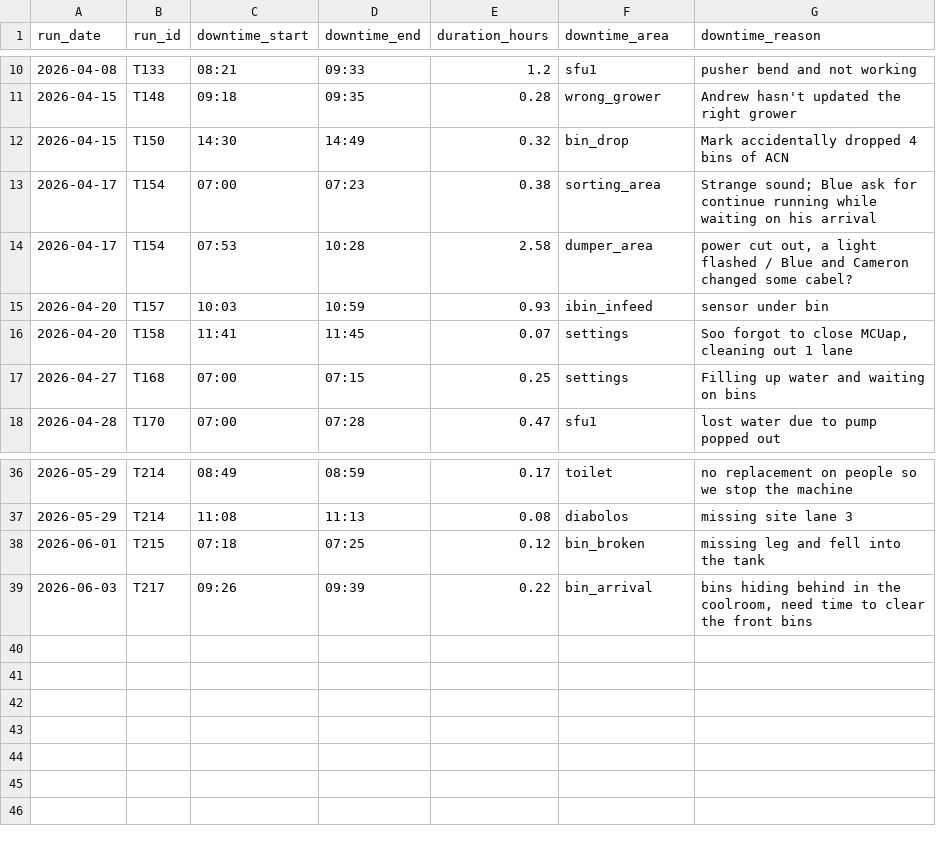
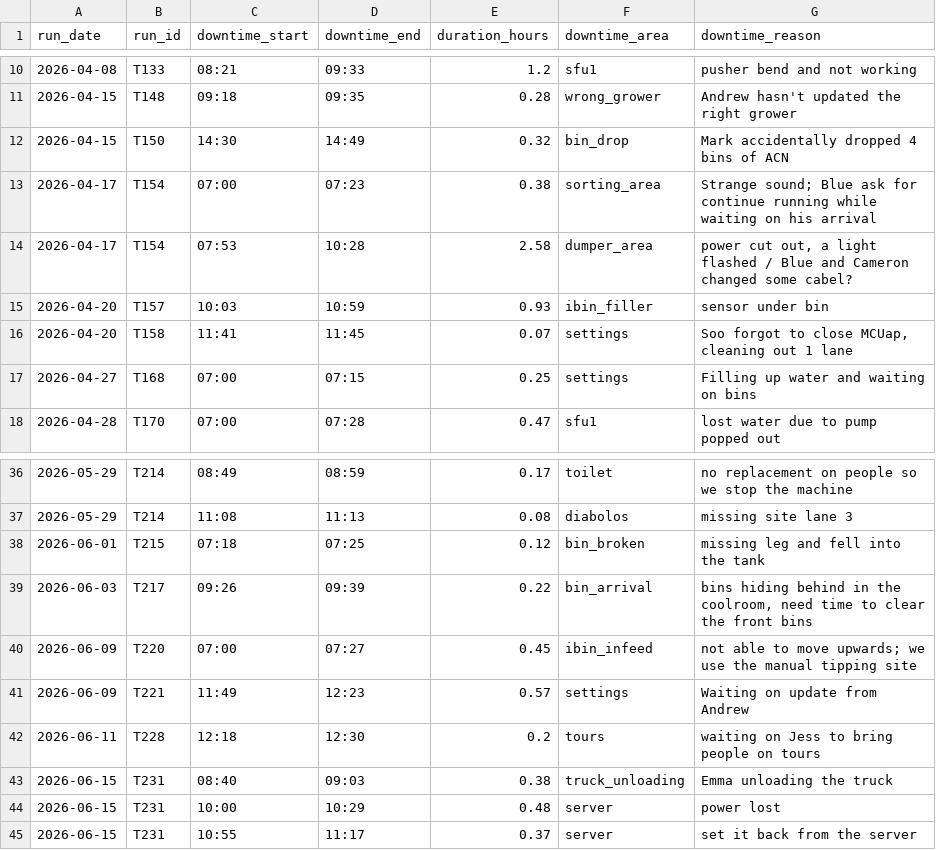
Before and after one commit to dailydreamer96-png/presizing-dashboard_v2, a CSV file: downtime_raw.csv, drawn as a sheet; only a part is shown, gaps mark what is left out.

```diff
--- a/downtime_raw.csv
+++ b/downtime_raw.csv
@@ -14,3 +14,3 @@ run_date,run_id,downtime_start,downtime_end,duration_hours,downtime_area,downtim
 2026-04-17,T154,07:53,10:28,2.58,dumper_area,"power cut out, a light flashed / Blue and Cameron changed some cabel?"
-2026-04-20,T157,10:03,10:59,0.93,ibin_infeed,sensor under bin
+2026-04-20,T157,10:03,10:59,0.93,ibin_filler,sensor under bin
 2026-04-20,T158,11:41,11:45,0.07,settings,"Soo forgot to close MCUap, cleaning out 1 lane"
@@ -39 +39,7 @@ run_date,run_id,downtime_start,downtime_end,duration_hours,downtime_area,downtim
 2026-06-03,T217,09:26,09:39,0.22,bin_arrival,"bins hiding behind in the coolroom, need time to clear the front bins"
+2026-06-09,T220,07:00,07:27,0.45,ibin_infeed,not able to move upwards; we use the manual tipping site
+2026-06-09,T221,11:49,12:23,0.57,settings,Waiting on update from Andrew
+2026-06-11,T228,12:18,12:30,0.2,tours,waiting on Jess to bring people on tours
+2026-06-15,T231,08:40,09:03,0.38,truck_unloading,Emma unloading the truck
+2026-06-15,T231,10:00,10:29,0.48,server,power lost
+2026-06-15,T231,10:55,11:17,0.37,server,set it back from the server
```
Also changed, not shown: batches_raw.csv, changes_raw.csv, 3 other files.
